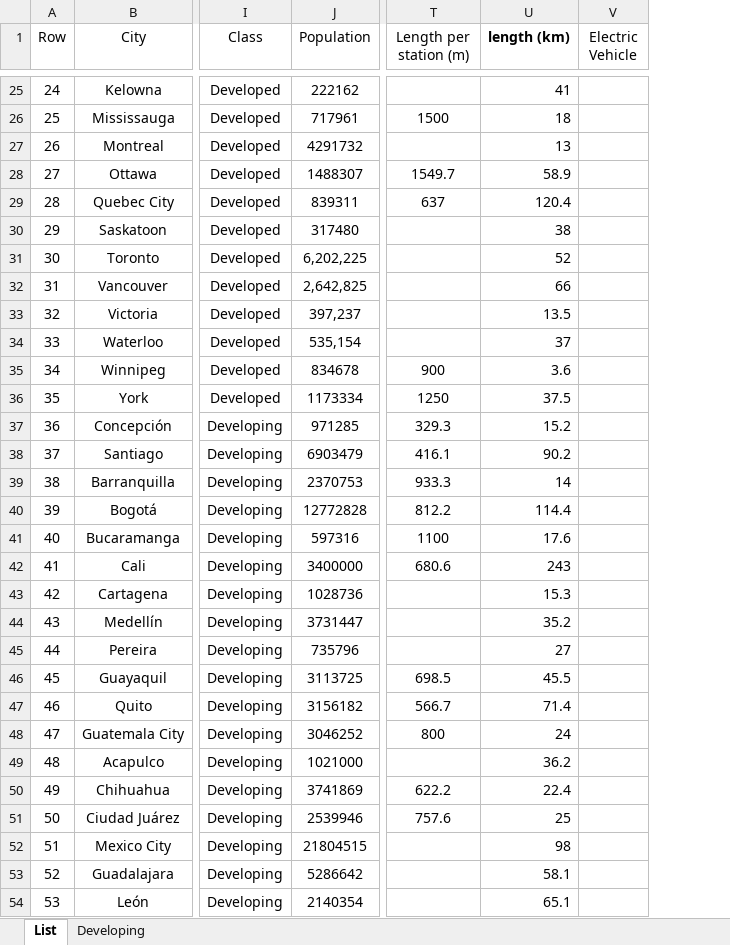
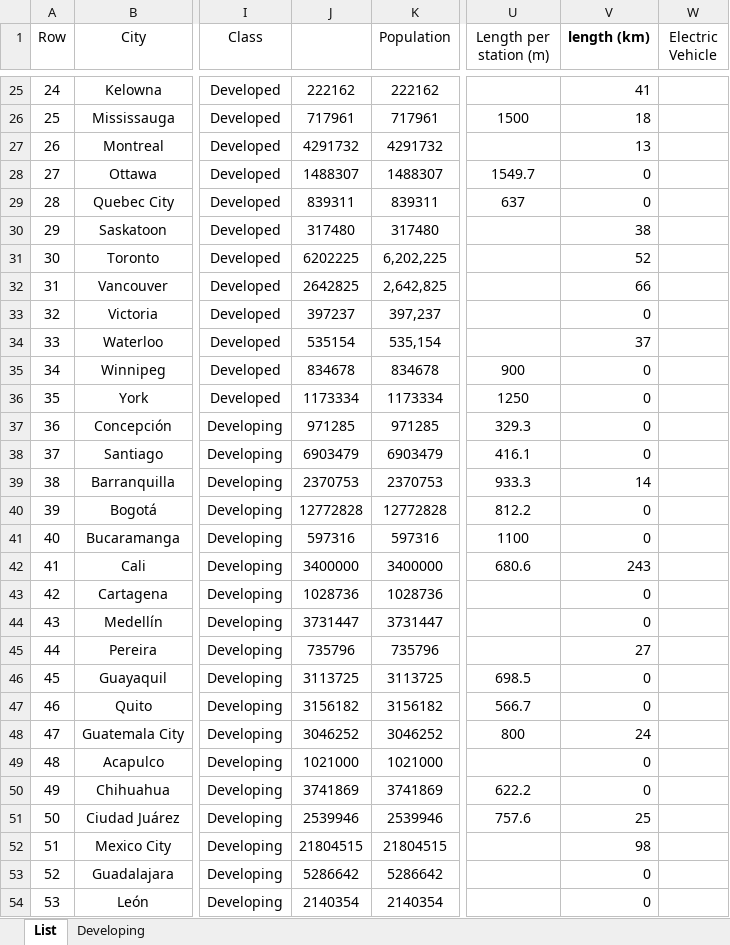
Before and after one commit to mttaherpoor/Transit-Dashboard, an Excel workbook: Datasets/BRT.xlsx, sheet List, drawn as a sheet; only a part is shown, gaps mark what is left out; values as stored, in another font and other column widths than the file's, no borders; addresses are those after the commit; the diff covers the shown part only; the diff names each change by its address in the sheet, - before the commit and + after, or states it on an @@ line.

Commit message:
Update BRT.xlsx

```diff
--- a/Datasets/BRT.xlsx (sheet List)
+++ b/Datasets/BRT.xlsx (sheet List)
+column J, rows 25-54: 222162 | 717961 | 4291732 | 1488307 | 839311 | 317480 | 6202225 | 2642825 | 397237 | 535154 | 834678 | 1173334 | 971285 | 6903479 | 2370753 | 12772828 | 597316 | 3400000 | 1028736 | 3731447 | 735796 | 3113725 | 3156182 | 3046252 | 1021000 | 3741869 | 2539946 | 21804515 | 5286642 | 2140354
-V28 (length (km)): 58.9
+V28 (length (km)): 0
-V29 (length (km)): 120.4
+V29 (length (km)): 0
-V33 (length (km)): 13.5
+V33 (length (km)): 0
-V35 (length (km)): 3.6
+V35 (length (km)): 0
-V36 (length (km)): 37.5
+V36 (length (km)): 0
-V37 (length (km)): 15.2
+V37 (length (km)): 0
-V38 (length (km)): 90.2
+V38 (length (km)): 0
-V40 (length (km)): 114.4
+V40 (length (km)): 0
-V41 (length (km)): 17.6
+V41 (length (km)): 0
-V43 (length (km)): 15.3
+V43 (length (km)): 0
-V44 (length (km)): 35.2
+V44 (length (km)): 0
-V46 (length (km)): 45.5
+V46 (length (km)): 0
-V47 (length (km)): 71.4
+V47 (length (km)): 0
-V49 (length (km)): 36.2
+V49 (length (km)): 0
-V50 (length (km)): 22.4
+V50 (length (km)): 0
-V53 (length (km)): 58.1
+V53 (length (km)): 0
-V54 (length (km)): 65.1
+V54 (length (km)): 0
```
Also changed, not shown: 87 edited cells elsewhere in this sheet, formulas that keep their value.
